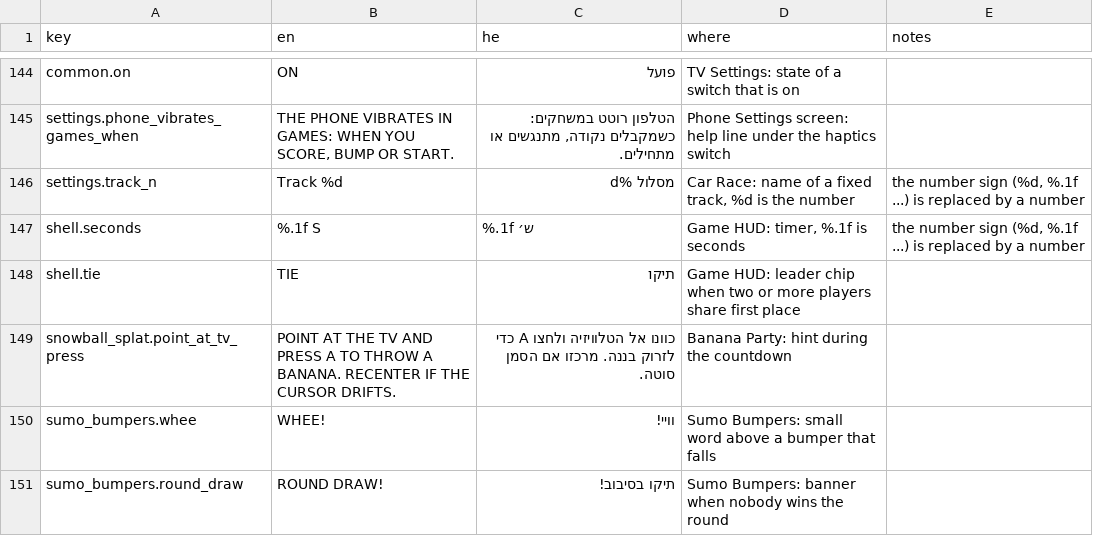
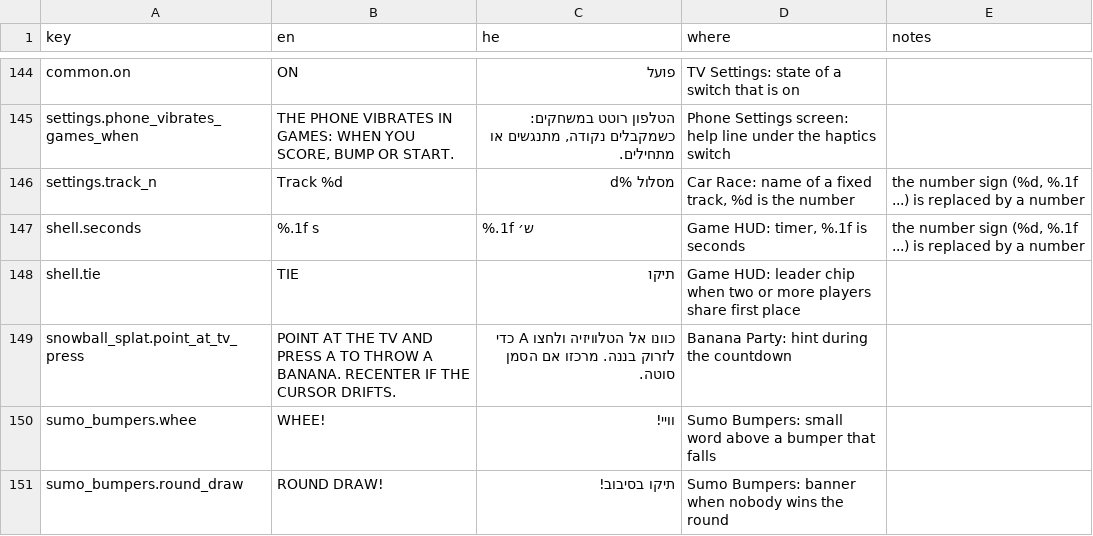
Before and after one commit to alonzo86/remote-play, a CSV file: assets/lang/strings.csv, drawn as a sheet; only a part is shown, gaps mark what is left out.

```diff
--- a/assets/lang/strings.csv
+++ b/assets/lang/strings.csv
@@ -146,3 +146,3 @@ settings.phone_vibrates_games_when,"THE PHONE VIBRATES IN GAMES: WHEN YOU SCORE,
 settings.track_n,Track %d,מסלול %d,"Car Race: name of a fixed track, %d is the number","the number sign (%d, %.1f ...) is replaced by a number"
-shell.seconds,%.1f S,%.1f ש׳,"Game HUD: timer, %.1f is seconds","the number sign (%d, %.1f ...) is replaced by a number"
+shell.seconds,%.1f s,%.1f ש׳,"Game HUD: timer, %.1f is seconds","the number sign (%d, %.1f ...) is replaced by a number"
 shell.tie,TIE,תיקו,Game HUD: leader chip when two or more players share first place,
```
Also changed, not shown: 5 other files.
